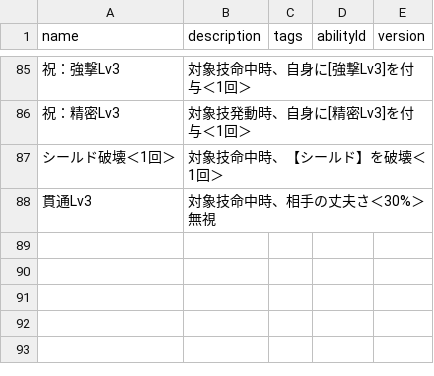
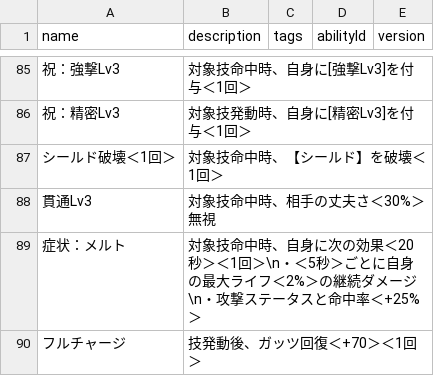
Before and after one commit to oginginlmftv2/line-monster-farm, a TSV file: src/data/_source/skill-abilities.tsv, drawn as a sheet; only a part is shown, gaps mark what is left out.

```diff
--- a/src/data/_source/skill-abilities.tsv
+++ b/src/data/_source/skill-abilities.tsv
@@ -88 +88,3 @@ name	description	tags	abilityId	version
 貫通Lv3	対象技命中時、相手の丈夫さ＜30%＞無視		
+症状：メルト	対象技命中時、自身に次の効果＜20秒＞＜1回＞\n・＜5秒＞ごとに自身の最大ライフ＜2%＞の継続ダメージ\n・攻撃ステータスと命中率＜+25%＞		
+フルチャージ	技発動後、ガッツ回復＜+70＞＜1回＞		
```
Also changed, not shown: src/data/_source/skills-illumine.tsv, 13 other files.
